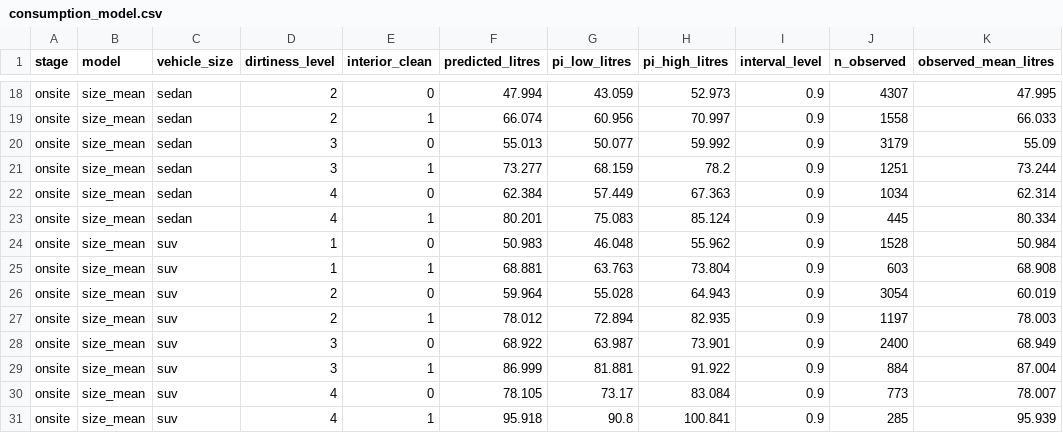
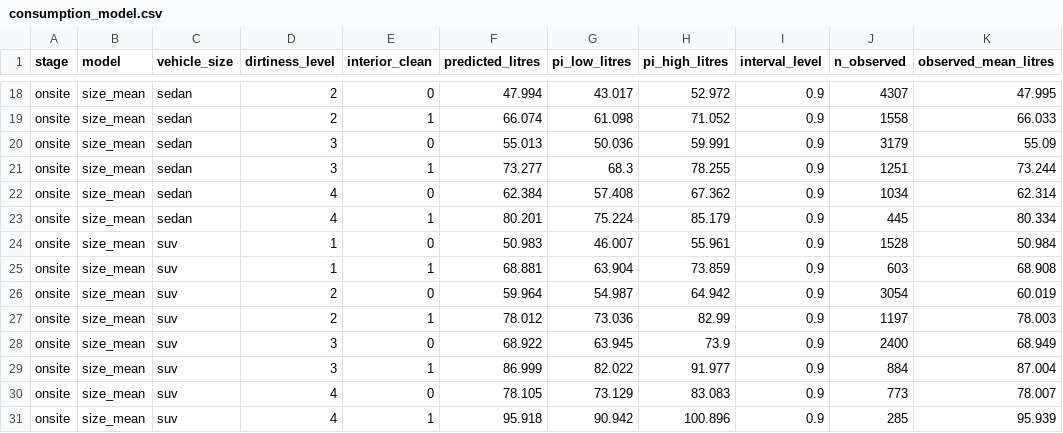
Before and after one commit to namanphogat0003-commits/doorstep-A07-water-supplies, a CSV file: results/consumption_model.csv, drawn as a sheet; only a part is shown, gaps mark what is left out; the diff covers the shown part only; the diff names each change by its address in the sheet, - before the commit and + after, or states it on an @@ line.

```diff
--- a/results/consumption_model.csv
+++ b/results/consumption_model.csv
-G18 (pi_low_litres): 43.059
+G18 (pi_low_litres): 43.017
-H18 (pi_high_litres): 52.973
+H18 (pi_high_litres): 52.972
-G19 (pi_low_litres): 60.956
+G19 (pi_low_litres): 61.098
-H19 (pi_high_litres): 70.997
+H19 (pi_high_litres): 71.052
-G20 (pi_low_litres): 50.077
+G20 (pi_low_litres): 50.036
-H20 (pi_high_litres): 59.992
+H20 (pi_high_litres): 59.991
-G21 (pi_low_litres): 68.159
+G21 (pi_low_litres): 68.3
-H21 (pi_high_litres): 78.2
+H21 (pi_high_litres): 78.255
-G22 (pi_low_litres): 57.449
+G22 (pi_low_litres): 57.408
-H22 (pi_high_litres): 67.363
+H22 (pi_high_litres): 67.362
-G23 (pi_low_litres): 75.083
+G23 (pi_low_litres): 75.224
-H23 (pi_high_litres): 85.124
+H23 (pi_high_litres): 85.179
-G24 (pi_low_litres): 46.048
+G24 (pi_low_litres): 46.007
-H24 (pi_high_litres): 55.962
+H24 (pi_high_litres): 55.961
-G25 (pi_low_litres): 63.763
+G25 (pi_low_litres): 63.904
-H25 (pi_high_litres): 73.804
+H25 (pi_high_litres): 73.859
-G26 (pi_low_litres): 55.028
+G26 (pi_low_litres): 54.987
-H26 (pi_high_litres): 64.943
+H26 (pi_high_litres): 64.942
-G27 (pi_low_litres): 72.894
+G27 (pi_low_litres): 73.036
-H27 (pi_high_litres): 82.935
+H27 (pi_high_litres): 82.99
-G28 (pi_low_litres): 63.987
+G28 (pi_low_litres): 63.945
-H28 (pi_high_litres): 73.901
+H28 (pi_high_litres): 73.9
-G29 (pi_low_litres): 81.881
+G29 (pi_low_litres): 82.022
-H29 (pi_high_litres): 91.922
+H29 (pi_high_litres): 91.977
-G30 (pi_low_litres): 73.17
+G30 (pi_low_litres): 73.129
-H30 (pi_high_litres): 83.084
+H30 (pi_high_litres): 83.083
-G31 (pi_low_litres): 90.8
+G31 (pi_low_litres): 90.942
-H31 (pi_high_litres): 100.841
+H31 (pi_high_litres): 100.896
```
Also changed, not shown: 32 edited cells elsewhere in this file, experiments.csv, 7 other files.
